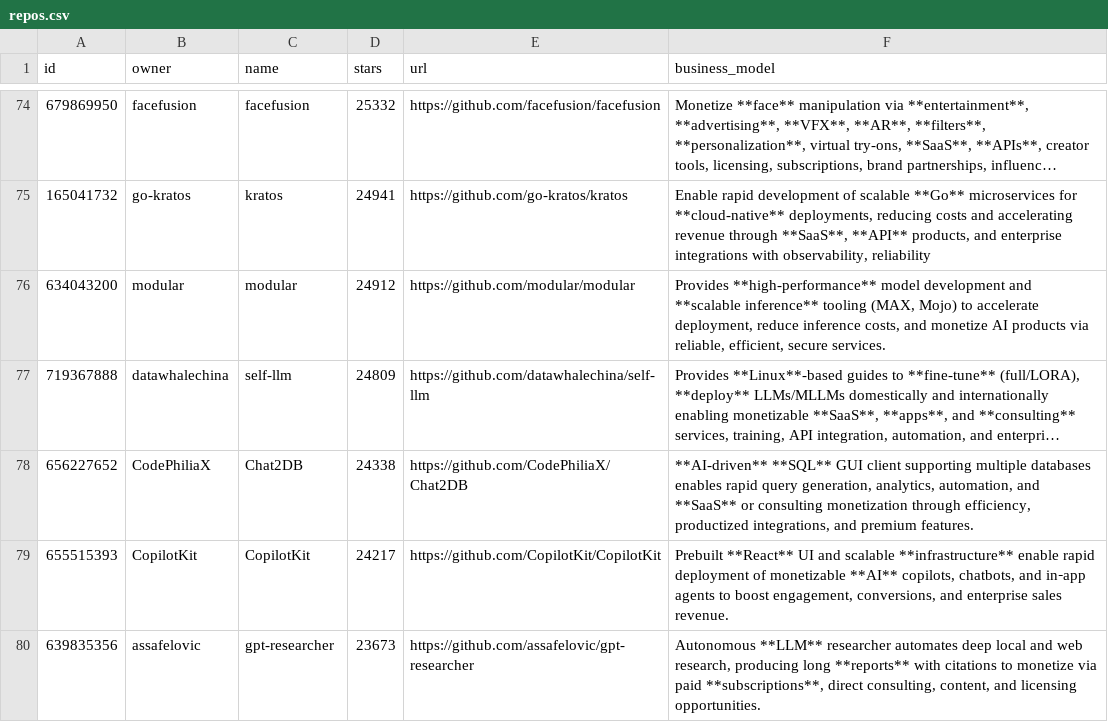
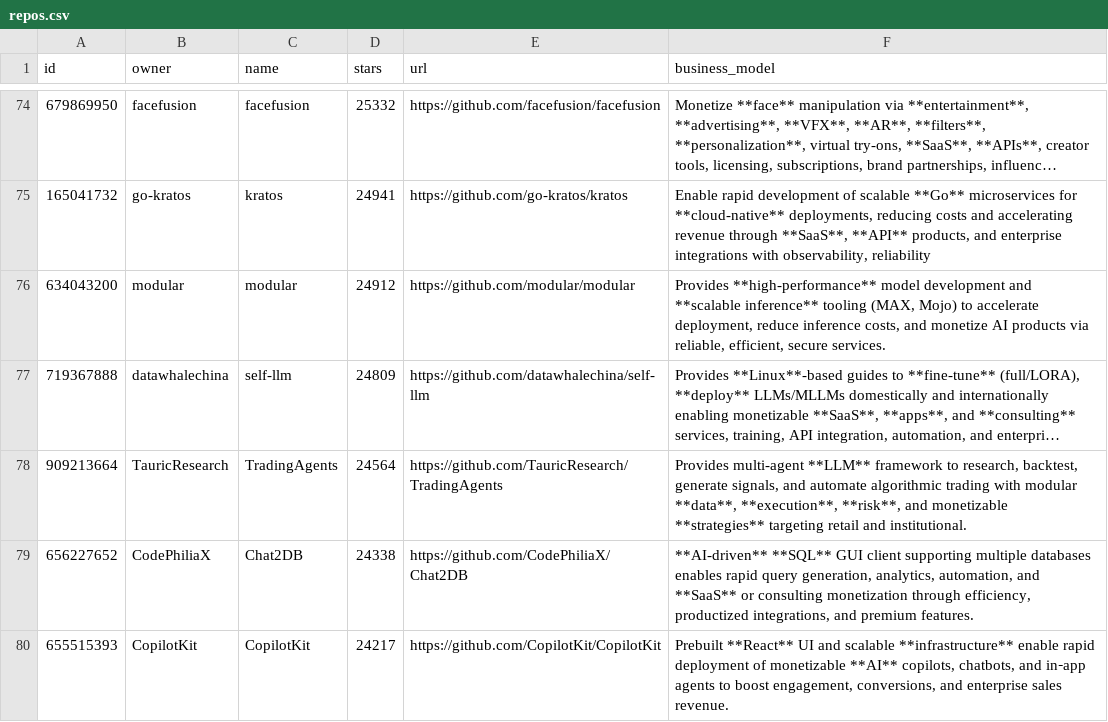
Before and after one commit to garylab/MakeMoneyWithAI, a CSV file: repos.csv, drawn as a sheet; only a part is shown, gaps mark what is left out; the shorter side is filled out with more unchanged rows; long unchanged cells end in …; the diff names each change by its address in the sheet, - before the commit and + after, or states it on an @@ line.

```diff
--- a/repos.csv
+++ b/repos.csv
+row 78: 909213664 | TauricResearch | TradingAgents | 24564 | https://github.com/TauricResearch/TradingAgents | Provides multi-agent **LLM** framework to research, backtest, generate signals, and automate algorithmic trading with modular **data**, **execution**, **risk**, and monetizable **strategies** targeting retail and institutional.
```
Also changed, not shown: 1 other file.
